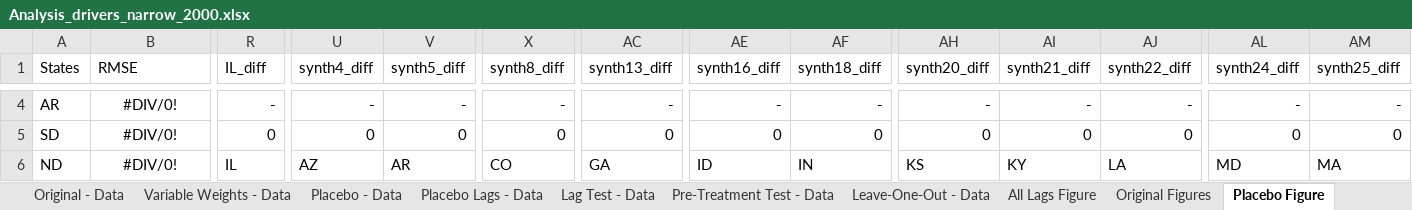
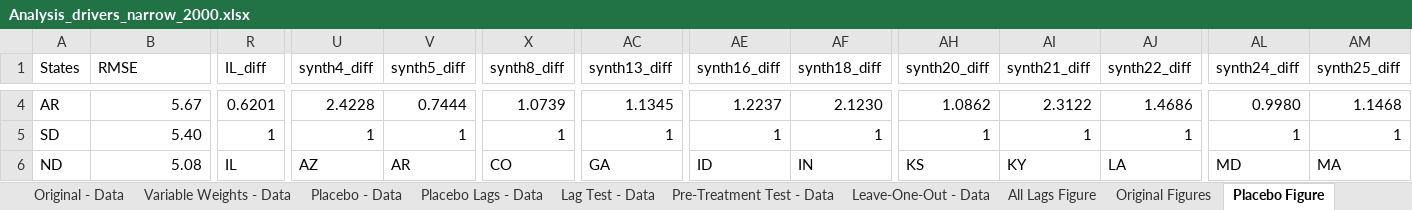
Before and after one commit to johniselin/Liquor-Taxation-and-Alcohol-Related-Driving-Fatalities, an Excel workbook: Analysis_drivers_narrow_2000.xlsx, sheet Placebo Figure, drawn as a sheet; only a part is shown, gaps mark what is left out; values as stored, in another font and other column widths than the file's, no borders; charts and pictures not drawn; the diff covers the shown part only; the diff names each change by its address in the sheet, - before the commit and + after, or states it on an @@ line.

```diff
--- a/Analysis_drivers_narrow_2000.xlsx (sheet Placebo Figure)
+++ b/Analysis_drivers_narrow_2000.xlsx (sheet Placebo Figure)
-B4:B6 alignment: center
+B4:B6 alignment: right
-B4 (RMSE): #DIV/0!
+B4 (RMSE): 5.67
-R4 (IL_diff): -
+R4 (IL_diff): 0.6201
-U4 (synth4_diff): -
+U4 (synth4_diff): 2.4228
-V4 (synth5_diff): -
+V4 (synth5_diff): 0.7444
-X4 (synth8_diff): -
+X4 (synth8_diff): 1.0739
-AC4 (synth13_diff): -
+AC4 (synth13_diff): 1.1345
-AE4 (synth16_diff): -
+AE4 (synth16_diff): 1.2237
-AF4 (synth18_diff): -
+AF4 (synth18_diff): 2.1230
-AH4 (synth20_diff): -
+AH4 (synth20_diff): 1.0862
-AI4 (synth21_diff): -
+AI4 (synth21_diff): 2.3122
-AJ4 (synth22_diff): -
+AJ4 (synth22_diff): 1.4686
-AL4 (synth24_diff): -
+AL4 (synth24_diff): 0.9980
-AM4 (synth25_diff): -
+AM4 (synth25_diff): 1.1468
-B5 (RMSE): #DIV/0!
+B5 (RMSE): 5.40
-R5 (IL_diff): 0
+R5 (IL_diff): 1
-U5 (synth4_diff): 0
+U5 (synth4_diff): 1
-V5 (synth5_diff): 0
+V5 (synth5_diff): 1
-X5 (synth8_diff): 0
+X5 (synth8_diff): 1
-AC5 (synth13_diff): 0
+AC5 (synth13_diff): 1
-AE5 (synth16_diff): 0
+AE5 (synth16_diff): 1
-AF5 (synth18_diff): 0
+AF5 (synth18_diff): 1
-AH5 (synth20_diff): 0
+AH5 (synth20_diff): 1
-AI5 (synth21_diff): 0
+AI5 (synth21_diff): 1
-AJ5 (synth22_diff): 0
+AJ5 (synth22_diff): 1
-AL5 (synth24_diff): 0
+AL5 (synth24_diff): 1
-AM5 (synth25_diff): 0
+AM5 (synth25_diff): 1
-B6 (RMSE): #DIV/0!
+B6 (RMSE): 5.08
```
Also changed, not shown: 852 edited cells and cell formats elsewhere in this sheet, sheet Placebo Lags - Data, sheet Placebo - Data, sheet Placebo Lags Figure, sheet Lag Test, sheet Pre-Treatment Test, sheet Leave-One-Out - Data, 8 more sheets, charts or pictures, Analysis_drivers_controls_2000.xlsx, Analysis_drivers_controls_2010.xlsx, 15 other files.
